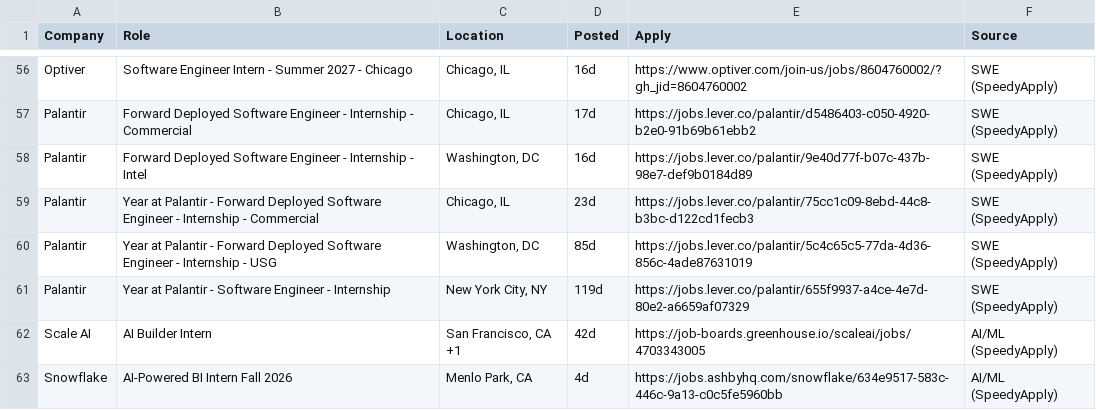
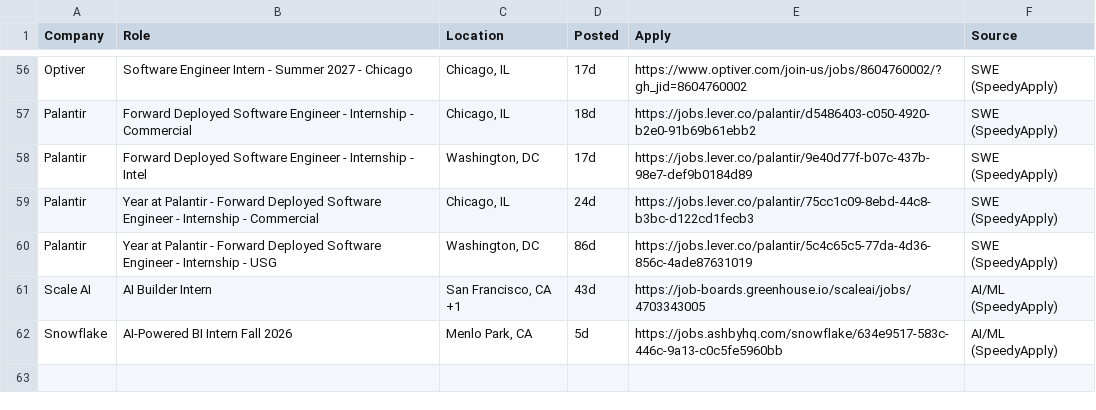
Before and after one commit to aryaanvig/internship-feed, a CSV file: output/internships.csv, drawn as a sheet; only a part is shown, gaps mark what is left out; removed rows and columns are numbered as before the commit, all else as after; the diff covers the shown part only; the diff names each change by its address in the sheet, - before the commit and + after, or states it on an @@ line.

```diff
--- a/output/internships.csv
+++ b/output/internships.csv
-D56 (Posted): 16d
+D56 (Posted): 17d
-D57 (Posted): 17d
+D57 (Posted): 18d
-D58 (Posted): 16d
+D58 (Posted): 17d
-D59 (Posted): 23d
+D59 (Posted): 24d
-D60 (Posted): 85d
+D60 (Posted): 86d
-row 61: Palantir | Year at Palantir - Software Engineer - Internship | New York City, NY | 119d | https://jobs.lever.co/palantir/655f9937-a4ce-4e7d-80e2-a6659af07329 | SWE (SpeedyApply)
-D61 (Posted): 42d
+D61 (Posted): 43d
-D62 (Posted): 4d
+D62 (Posted): 5d
```
Also changed, not shown: 54 edited cells elsewhere in this file, 1 other file.
